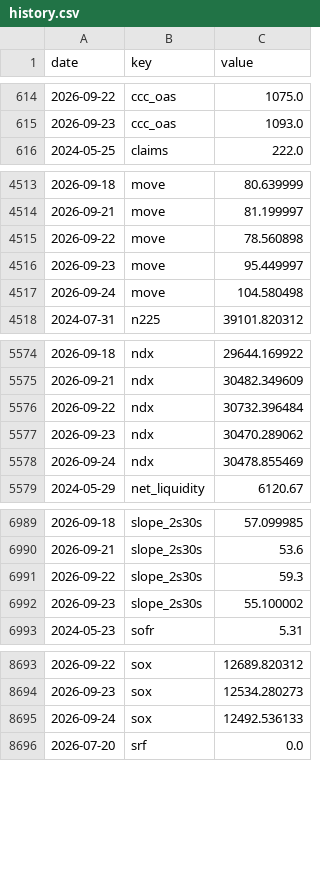
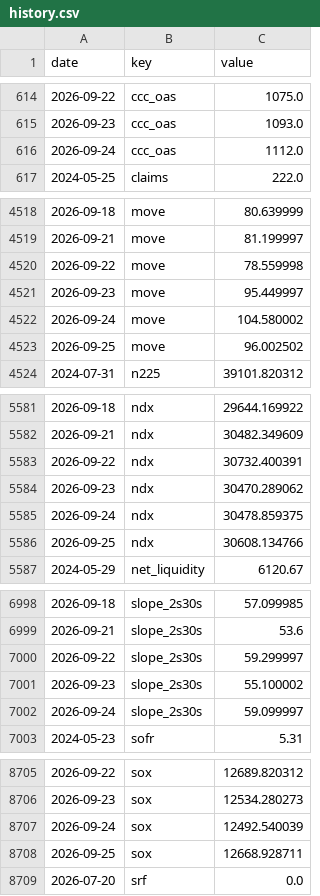
Before and after one commit to pony0278/Liquidity-risk-console, a CSV file: data/history.csv, drawn as a sheet; only a part is shown, gaps mark what is left out; the diff covers the shown part only.

```diff
--- a/data/history.csv
+++ b/data/history.csv
@@ -615,2 +615,3 @@ date,key,value
 2026-09-23,ccc_oas,1093.0
+2026-09-24,ccc_oas,1112.0
 2024-05-25,claims,222.0
@@ -4514,5 +4519,6 @@ date,key,value
 2026-09-21,move,81.199997
-2026-09-22,move,78.560898
+2026-09-22,move,78.559998
 2026-09-23,move,95.449997
-2026-09-24,move,104.580498
+2026-09-24,move,104.580002
+2026-09-25,move,96.002502
 2024-07-31,n225,39101.820312
@@ -5575,5 +5582,6 @@ date,key,value
 2026-09-21,ndx,30482.349609
-2026-09-22,ndx,30732.396484
+2026-09-22,ndx,30732.400391
 2026-09-23,ndx,30470.289062
-2026-09-24,ndx,30478.855469
+2026-09-24,ndx,30478.859375
+2026-09-25,ndx,30608.134766
 2024-05-29,net_liquidity,6120.67
@@ -6990,4 +6999,5 @@ date,key,value
 2026-09-21,slope_2s30s,53.6
-2026-09-22,slope_2s30s,59.3
+2026-09-22,slope_2s30s,59.299997
 2026-09-23,slope_2s30s,55.100002
+2026-09-24,slope_2s30s,59.099997
 2024-05-23,sofr,5.31
@@ -8694,3 +8706,4 @@ date,key,value
 2026-09-23,sox,12534.280273
-2026-09-24,sox,12492.536133
+2026-09-24,sox,12492.540039
+2026-09-25,sox,12668.928711
 2026-07-20,srf,0.0
```
Also changed, not shown: 15 added rows and 8 edited cells elsewhere in this file, 6 other files.
